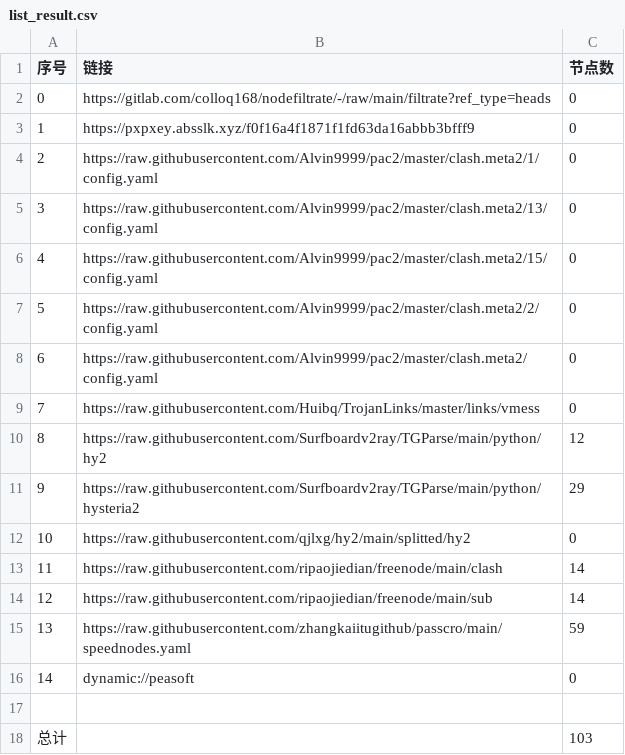
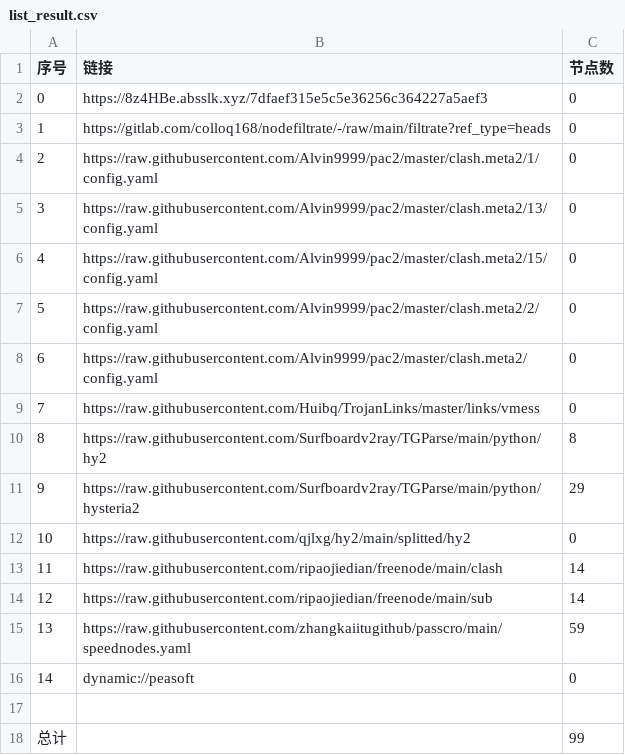
Before and after one commit to flyinghighly/NoMoreWalls, a CSV file: list_result.csv, drawn as a sheet.

```diff
--- a/list_result.csv
+++ b/list_result.csv
@@ -1,4 +1,4 @@
 序号,链接,节点数
-0,https://gitlab.com/colloq168/nodefiltrate/-/raw/main/filtrate?ref_type=heads,0
-1,https://pxpxey.absslk.xyz/f0f16a4f1871f1fd63da16abbb3bfff9,0
+0,https://8z4HBe.absslk.xyz/7dfaef315e5c5e36256c364227a5aef3,0
+1,https://gitlab.com/colloq168/nodefiltrate/-/raw/main/filtrate?ref_type=heads,0
 2,https://raw.githubusercontent.com/Alvin9999/pac2/master/clash.meta2/1/config.yaml,0
@@ -9,3 +9,3 @@
 7,https://raw.githubusercontent.com/Huibq/TrojanLinks/master/links/vmess,0
-8,https://raw.githubusercontent.com/Surfboardv2ray/TGParse/main/python/hy2,12
+8,https://raw.githubusercontent.com/Surfboardv2ray/TGParse/main/python/hy2,8
 9,https://raw.githubusercontent.com/Surfboardv2ray/TGParse/main/python/hysteria2,29
@@ -17,2 +17,2 @@
 
-总计,,103
+总计,,99
```
Also changed, not shown: 15 other files.
